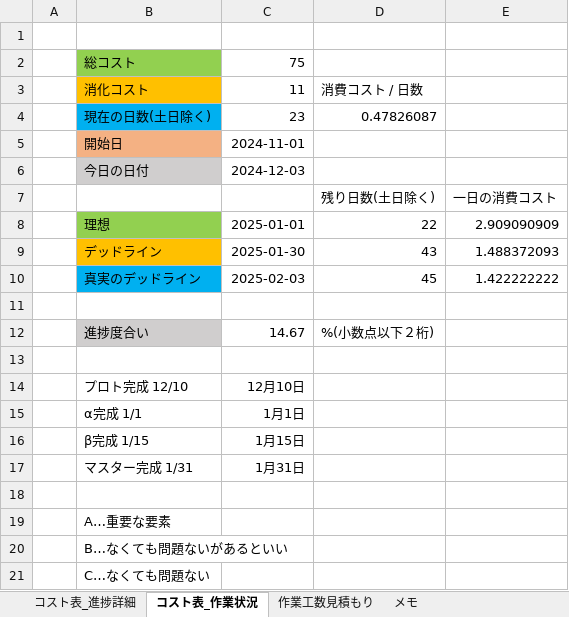
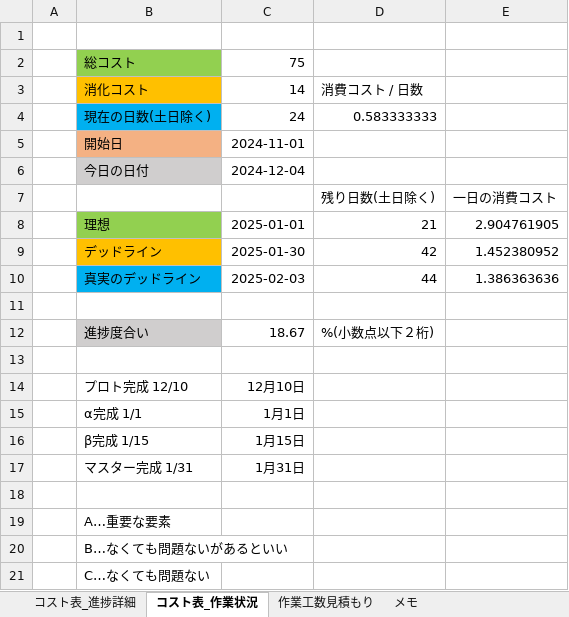
Before and after one commit to ysyudai/GrappleKing, an Excel workbook: 進捗コスト表.xlsx, sheet コスト表_作業状況, drawn as a sheet; values as stored, in another font and other column widths than the file's, no borders; the diff names each change by its address in the sheet, - before the commit and + after, or states it on an @@ line.

```diff
--- a/進捗コスト表.xlsx (sheet コスト表_作業状況)
+++ b/進捗コスト表.xlsx (sheet コスト表_作業状況)
-C3: 11
+C3: 14
-C4: 23
+C4: 24
-D4: 0.47826087
+D4: 0.583333333
-C6: 2024-12-03
+C6: 2024-12-04
-D8: 22
+D8: 21
-E8: 2.909090909
+E8: 2.904761905
-D9: 43
+D9: 42
-E9: 1.488372093
+E9: 1.452380952
-D10: 45
+D10: 44
-E10: 1.422222222
+E10: 1.386363636
-C12: 14.67
+C12: 18.67
```
Also changed, not shown: sheet メモ, sheet コスト表_進捗詳細, 23 other files.
